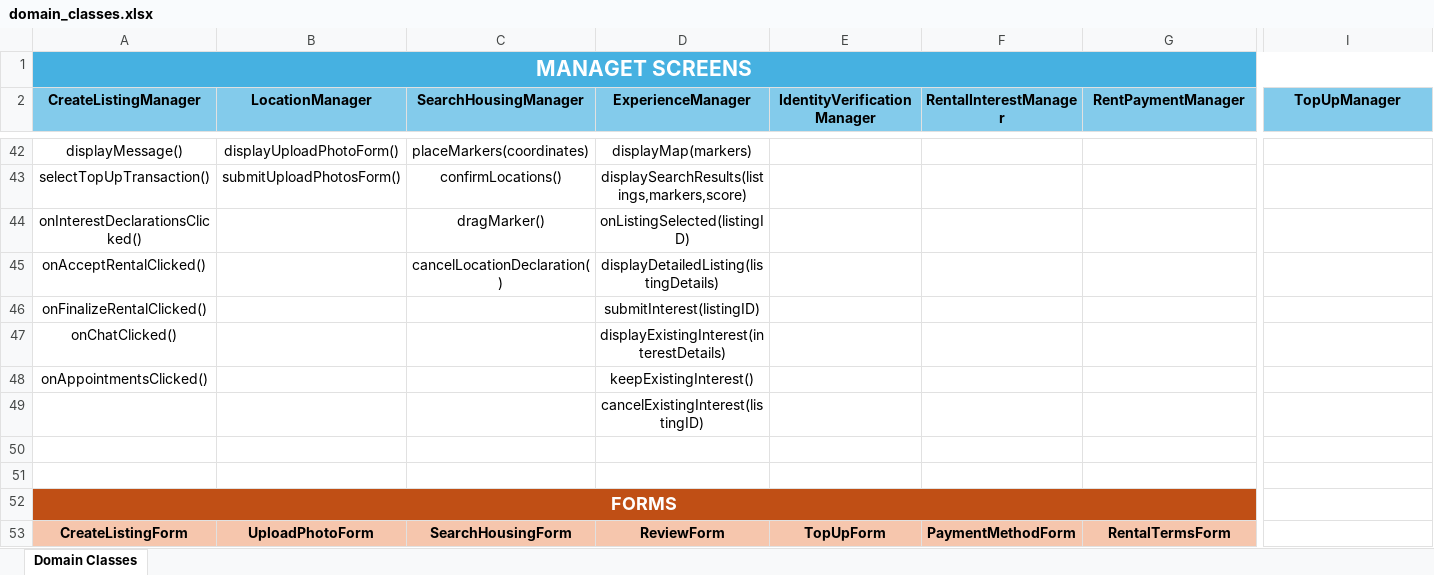
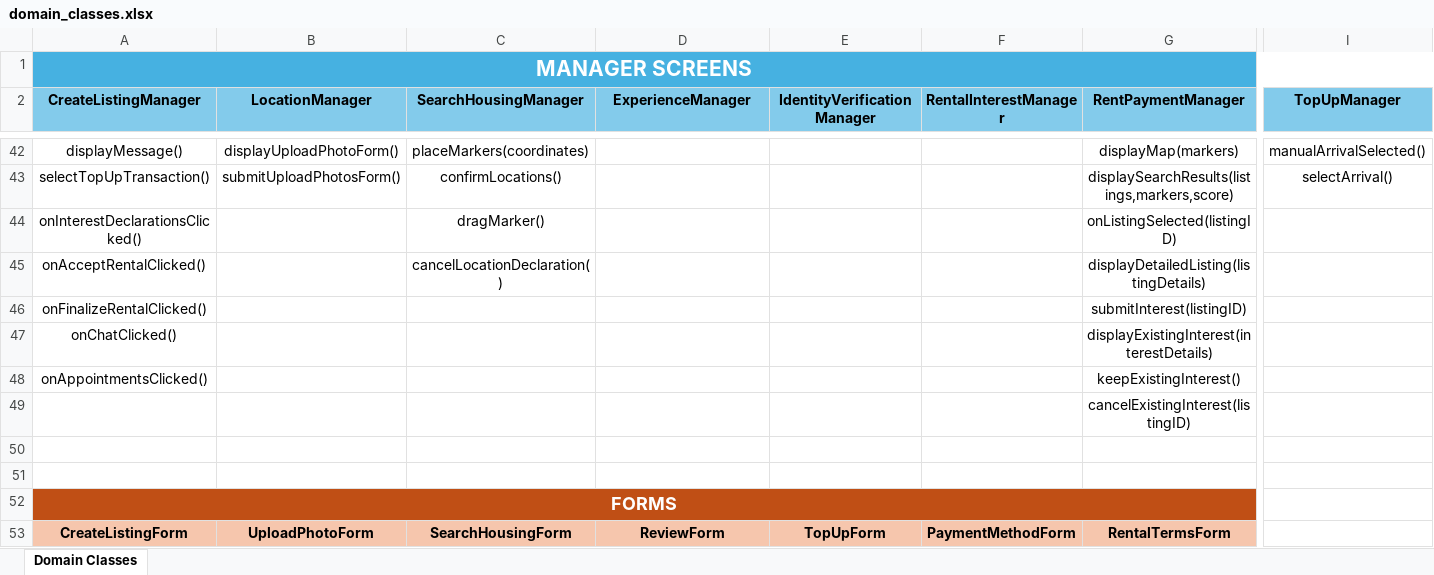
Before and after one commit to evelinastavropoulou/HomeLink, an Excel workbook: Παραδοτεο 3/domain_classes.xlsx, sheet Domain Classes, drawn as a sheet; only a part is shown, gaps mark what is left out; values as stored, in another font and other column widths than the file's, no borders; removed rows and columns are numbered as before the commit, all else as after; rows hold the shown columns only; the diff covers the shown part only; the diff names each change by its address in the sheet, - before the commit and + after, or states it on an @@ line.

```diff
--- a/Παραδοτεο 3/domain_classes.xlsx (sheet Domain Classes)
+++ b/Παραδοτεο 3/domain_classes.xlsx (sheet Domain Classes)
-A1 (CreateListingManager): MANAGET SCREENS
+A1 (CreateListingManager): MANAGER SCREENS
-D42 (ExperienceManager): displayMap(markers)
+D42 (ExperienceManager): (empty)
-G42 (RentPaymentManager): (empty)
+G42 (RentPaymentManager): displayMap(markers)
-I42 (TopUpManager): (empty)
+I42 (TopUpManager): manualArrivalSelected()
-D43 (ExperienceManager): displaySearchResults(listings,markers,score)
+D43 (ExperienceManager): (empty)
-G43 (RentPaymentManager): (empty)
+G43 (RentPaymentManager): displaySearchResults(listings,markers,score)
-I43 (TopUpManager): (empty)
+I43 (TopUpManager): selectArrival()
-D44 (ExperienceManager): onListingSelected(listingID)
+D44 (ExperienceManager): (empty)
-G44 (RentPaymentManager): (empty)
+G44 (RentPaymentManager): onListingSelected(listingID)
-D45 (ExperienceManager): displayDetailedListing(listingDetails)
+D45 (ExperienceManager): (empty)
-G45 (RentPaymentManager): (empty)
+G45 (RentPaymentManager): displayDetailedListing(listingDetails)
-D46 (ExperienceManager): submitInterest(listingID)
+D46 (ExperienceManager): (empty)
-G46 (RentPaymentManager): (empty)
+G46 (RentPaymentManager): submitInterest(listingID)
-D47 (ExperienceManager): displayExistingInterest(interestDetails)
+D47 (ExperienceManager): (empty)
-G47 (RentPaymentManager): (empty)
+G47 (RentPaymentManager): displayExistingInterest(interestDetails)
-D48 (ExperienceManager): keepExistingInterest()
+D48 (ExperienceManager): (empty)
-G48 (RentPaymentManager): (empty)
+G48 (RentPaymentManager): keepExistingInterest()
-row 49:  |  |  | cancelExistingInterest(listingID)
+row 49:  |  |  |  |  |  | cancelExistingInterest(listingID)
```
Also changed, not shown: 59 edited cells, cell formats and merged cells elsewhere in this sheet, 8 other files.
